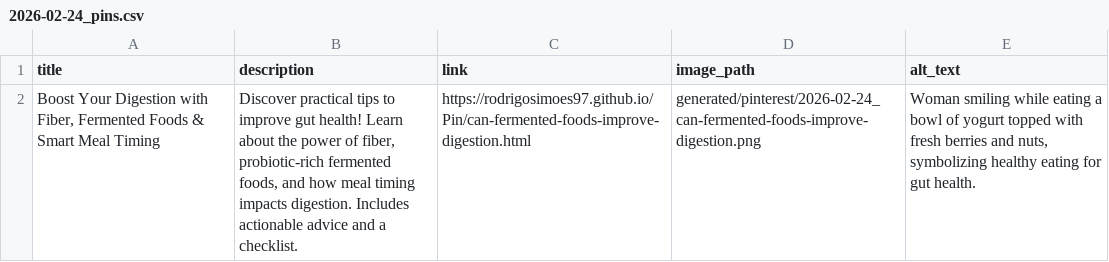
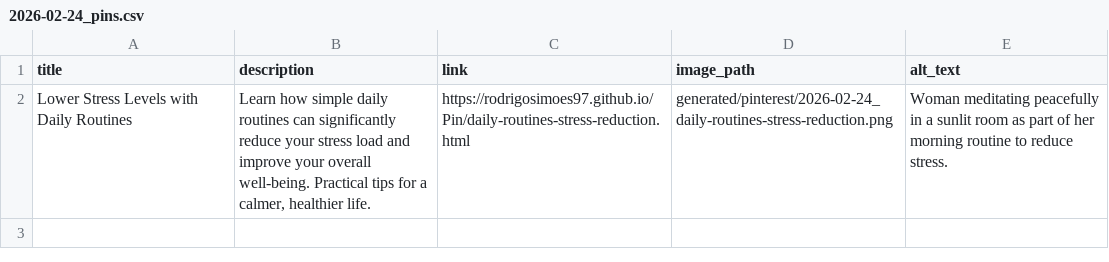
Before and after one commit to rodrigosimoes97/Pin, a CSV file: generated/pinterest/2026-02-24_pins.csv, drawn as a sheet.

```diff
--- a/generated/pinterest/2026-02-24_pins.csv
+++ b/generated/pinterest/2026-02-24_pins.csv
@@ -1,2 +1,2 @@
 title,description,link,image_path,alt_text
-"Boost Your Digestion with Fiber, Fermented Foods & Smart Meal Timing","Discover practical tips to improve gut health! Learn about the power of fiber, probiotic-rich fermented foods, and how meal timing impacts digestion. Includes actionable advice and a checklist.",https://rodrigosimoes97.github.io/Pin/can-fermented-foods-improve-digestion.html,generated/pinterest/2026-02-24_can-fermented-foods-improve-digestion.png,"Woman smiling while eating a bowl of yogurt topped with fresh berries and nuts, symbolizing healthy eating for gut health."
+Lower Stress Levels with Daily Routines,"Learn how simple daily routines can significantly reduce your stress load and improve your overall well-being. Practical tips for a calmer, healthier life.",https://rodrigosimoes97.github.io/Pin/daily-routines-stress-reduction.html,generated/pinterest/2026-02-24_daily-routines-stress-reduction.png,Woman meditating peacefully in a sunlit room as part of her morning routine to reduce stress.
```
Also changed, not shown: 18 other files.
